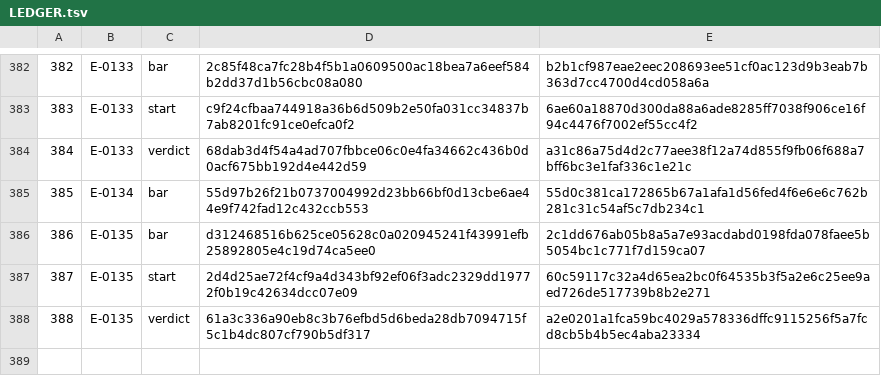
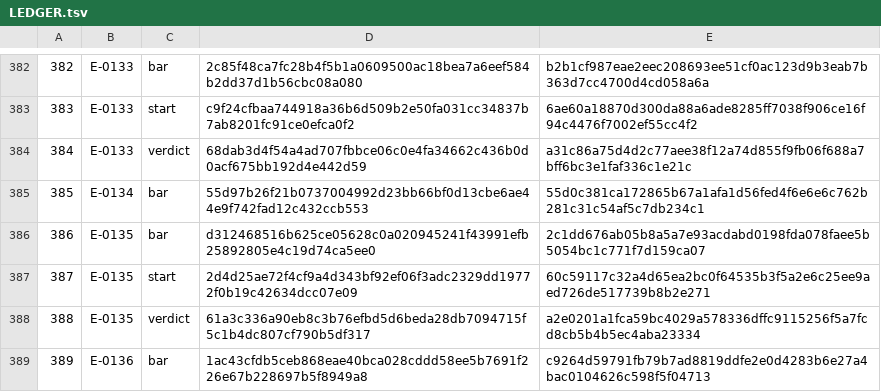
Before and after one commit to Aefinity-AI/cis2-spec, a TSV file: ledger/LEDGER.tsv, drawn as a sheet; only a part is shown, gaps mark what is left out; the diff names each change by its address in the sheet, - before the commit and + after, or states it on an @@ line.

```diff
--- a/ledger/LEDGER.tsv
+++ b/ledger/LEDGER.tsv
+row 389: 389 | E-0136 | bar | 1ac43cfdb5ceb868eae40bca028cddd58ee5b7691f226e67b228697b5f8949a8 | c9264d59791fb79b7ad8819ddfe2e0d4283b6e27a4bac0104626c598f5f04713
```
Also changed, not shown: 2 other files.
